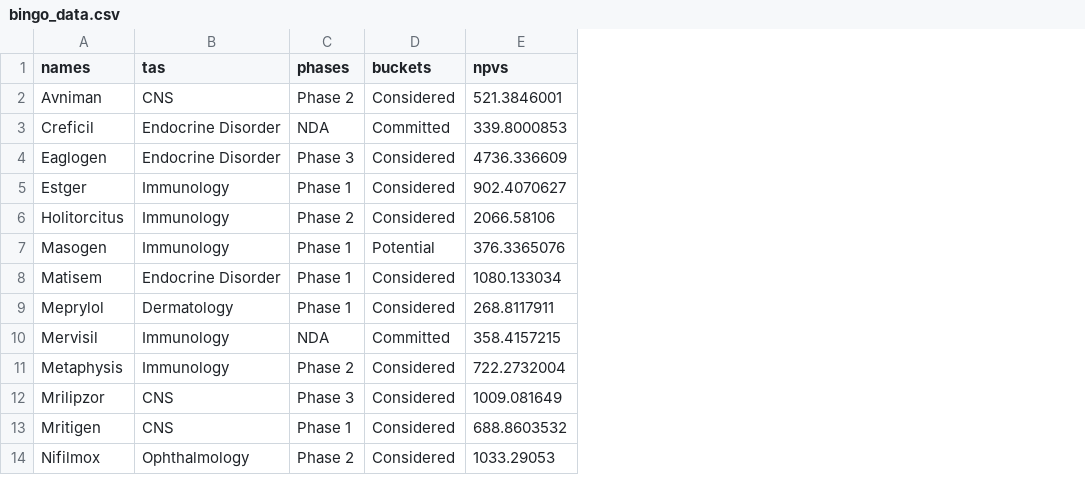
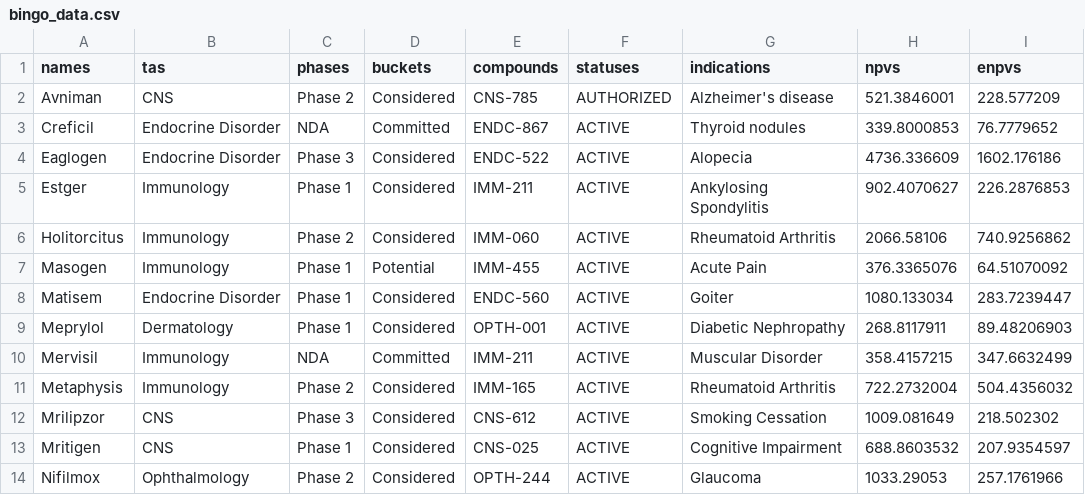
Before and after one commit to danenrich/d3_training, a CSV file: bingo_data.csv, drawn as a sheet; only a part is shown; the diff names each change by its address in the sheet, - before the commit and + after, or states it on an @@ line.

```diff
--- a/bingo_data.csv
+++ b/bingo_data.csv
+column E (compounds), rows 2-14: CNS-785 | ENDC-867 | ENDC-522 | IMM-211 | IMM-060 | IMM-455 | ENDC-560 | OPTH-001 | IMM-211 | IMM-165 | CNS-612 | CNS-025 | OPTH-244
+column F (statuses), rows 2-14: AUTHORIZED | ACTIVE | ACTIVE | ACTIVE | ACTIVE | ACTIVE | ACTIVE | ACTIVE | ACTIVE | ACTIVE | ACTIVE | ACTIVE | ACTIVE
+column G (indications), rows 2-14: Alzheimer's disease | Thyroid nodules | Alopecia | Ankylosing Spondylitis | Rheumatoid Arthritis | Acute Pain | Goiter | Diabetic Nephropathy | Muscular Disorder | Rheumatoid Arthritis | Smoking Cessation | Cognitive Impairment | Glaucoma
+column I (enpvs), rows 2-14: 228.577209 | 76.7779652 | 1602.176186 | 226.2876853 | 740.9256862 | 64.51070092 | 283.7239447 | 89.48206903 | 347.6632499 | 504.4356032 | 218.502302 | 207.9354597 | 257.1761966
```
Also changed, not shown: 2 other files.
